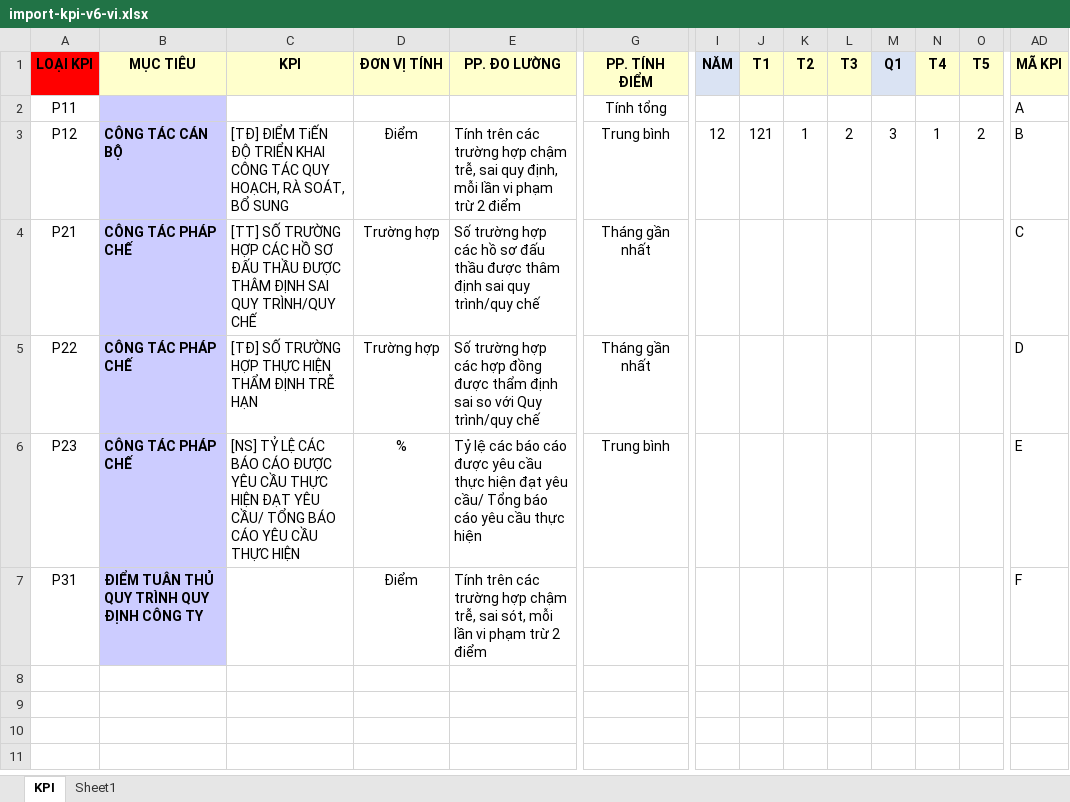
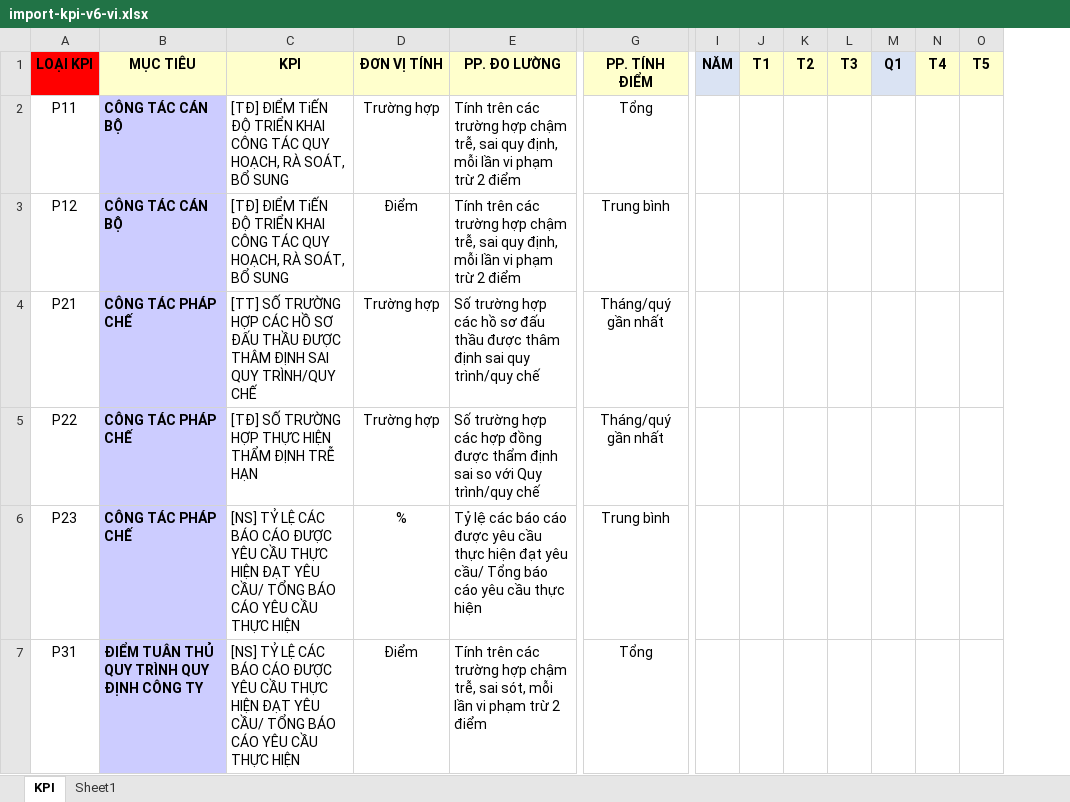
Before and after one commit to tungdinh9118/tungdinh9118.github.io, an Excel workbook: public/templates/import-kpi-v6-vi.xlsx, sheet KPI, drawn as a sheet; only a part is shown, gaps mark what is left out; values as stored, in another font and other column widths than the file's, no borders; the diff covers the shown part only; the diff names each change by its address in the sheet, - before the commit and + after, or states it on an @@ line.

```diff
--- a/public/templates/import-kpi-v6-vi.xlsx (sheet KPI)
+++ b/public/templates/import-kpi-v6-vi.xlsx (sheet KPI)
-column AD (MÃ KPI), rows 2-7: A | B | C | D | E | F
-B2 (MỤC TIÊU): (empty)
+B2 (MỤC TIÊU): CÔNG TÁC CÁN BỘ
-C2 (KPI): (empty)
+C2 (KPI): [TĐ] ĐIỂM TiẾN ĐỘ TRIỂN KHAI CÔNG TÁC QUY HOẠCH, RÀ SOÁT, BỔ SUNG
-D2 (ĐƠN VỊ TÍNH): (empty)
+D2 (ĐƠN VỊ TÍNH): Trường hợp
-E2 (PP. ĐO LƯỜNG): (empty)
+E2 (PP. ĐO LƯỜNG): Tính trên các trường hợp chậm trễ, sai quy định, mỗi lần vi phạm trừ 2 điểm
-G2 (PP. TÍNH ĐIỂM): Tính tổng
+G2 (PP. TÍNH ĐIỂM): Tổng
-I3 (NĂM): 12
+I3 (NĂM): (empty)
-J3 (T1): 121
+J3 (T1): (empty)
-K3 (T2): 1
+K3 (T2): (empty)
-L3 (T3): 2
+L3 (T3): (empty)
-M3 (Q1): 3
+M3 (Q1): (empty)
-N3 (T4): 1
+N3 (T4): (empty)
-O3 (T5): 2
+O3 (T5): (empty)
-G4:G5 (PP. TÍNH ĐIỂM): Tháng gần nhất
+G4:G5 (PP. TÍNH ĐIỂM): Tháng/quý gần nhất
-C7 (KPI): (empty)
+C7 (KPI): [NS] TỶ LỆ CÁC BÁO CÁO ĐƯỢC YÊU CẦU THỰC HIỆN ĐẠT YÊU CẦU/ TỔNG BÁO CÁO YÊU CẦU THỰC HIỆN
-G7 (PP. TÍNH ĐIỂM): (empty)
+G7 (PP. TÍNH ĐIỂM): Tổng
```
Also changed, not shown: 10 edited cells elsewhere in this sheet, hidden cells, public/templates/import-kpi-position-chart-v6-vi.xlsx, 20 other files.
